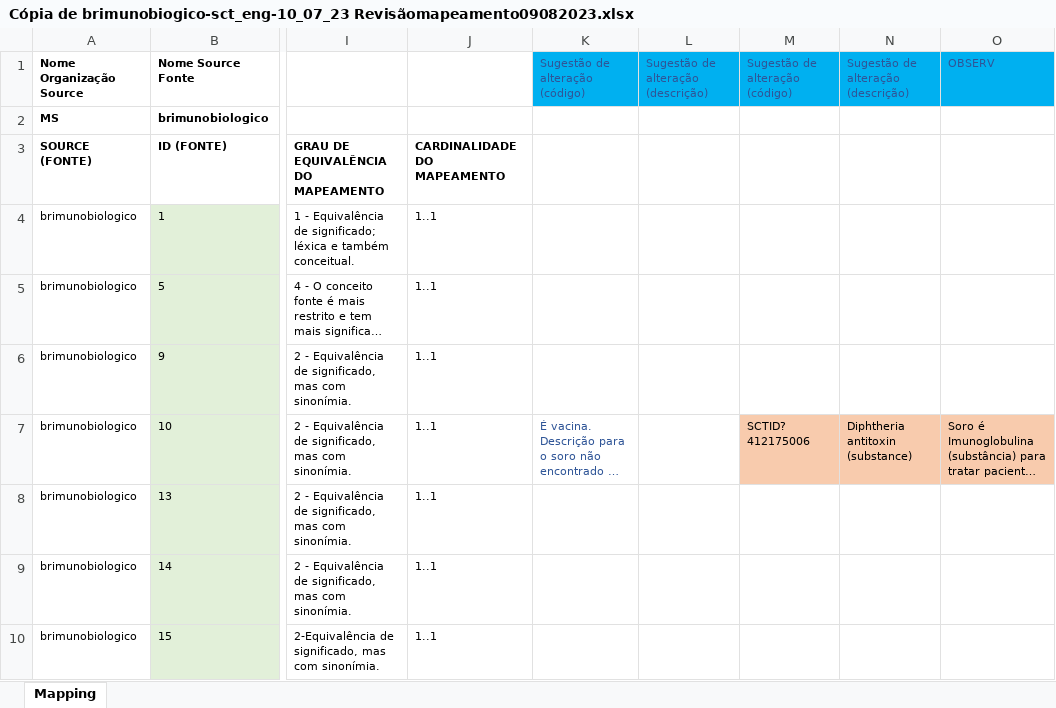
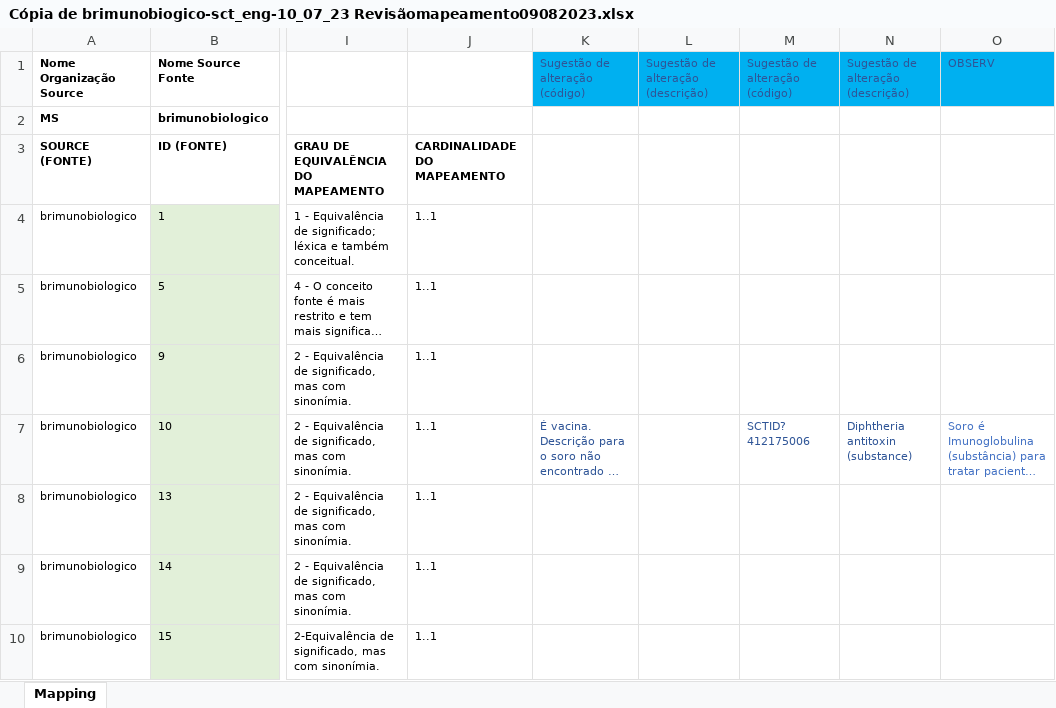
Before and after one commit to moaassis/https-git-codecommit.sa-east-1.amazonaws.com-v1-repos-ips-brasil-documentos, an Excel workbook: Entregaveis/1.RepositorioSemantico/Imunizacao/Mapeamento BRImunobiológico/Cópia de brimunobiogico-sct_eng-10_07_23 Revisãomapeamento09082023.xlsx, sheet Mapping, drawn as a sheet; only a part is shown, gaps mark what is left out; long unchanged cells end in …; values as stored, in another font and other column widths than the file's, no borders; the diff names each change by its address in the sheet, - before the commit and + after, or states it on an @@ line.

Commit message:
Update Cópia de brimunobiogico-sct_eng-10_07_23 Revisãomapeamento09082023.xlsx

```diff
--- a/Entregaveis/1.RepositorioSemantico/Imunizacao/Mapeamento BRImunobiológico/Cópia de brimunobiogico-sct_eng-10_07_23 Revisãomapeamento09082023.xlsx (sheet Mapping)
+++ b/Entregaveis/1.RepositorioSemantico/Imunizacao/Mapeamento BRImunobiológico/Cópia de brimunobiogico-sct_eng-10_07_23 Revisãomapeamento09082023.xlsx (sheet Mapping)
-M7:O7 fill: #F8CBAD
+M7:O7 fill: none
-M7:N7 text colour: black
+M7:N7 text colour: #2F5597
-O7 text colour: black
+O7 text colour: #4472C4
```
